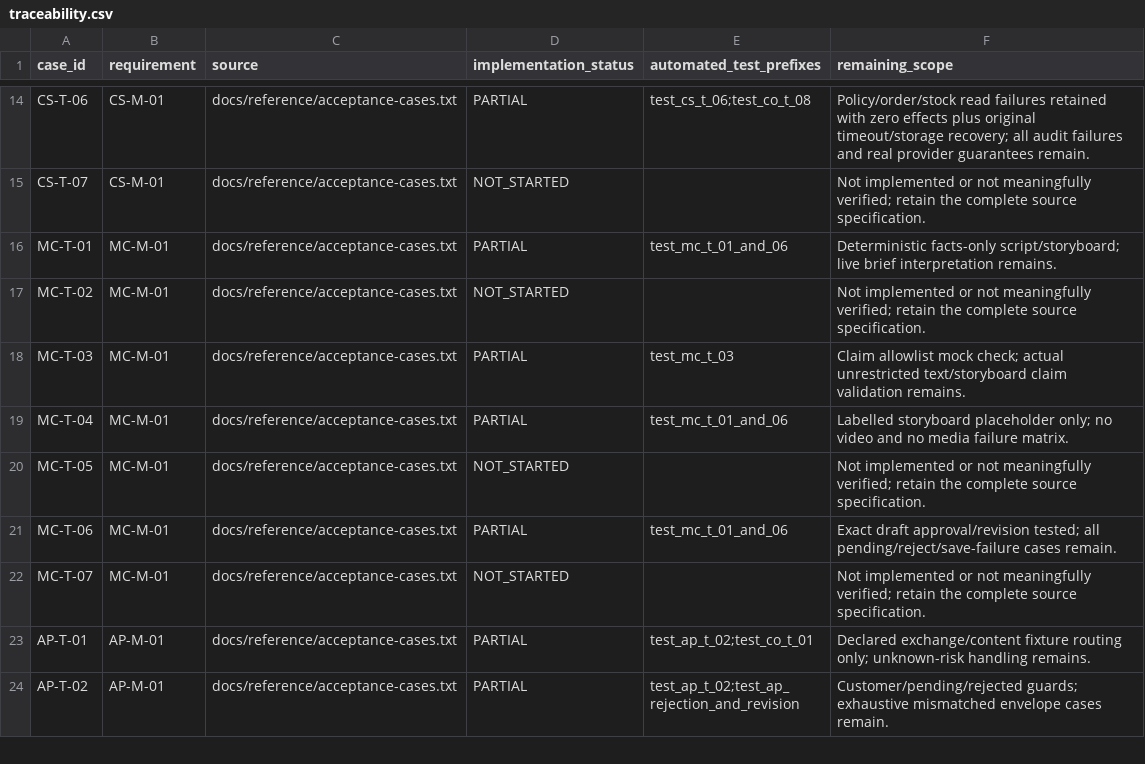
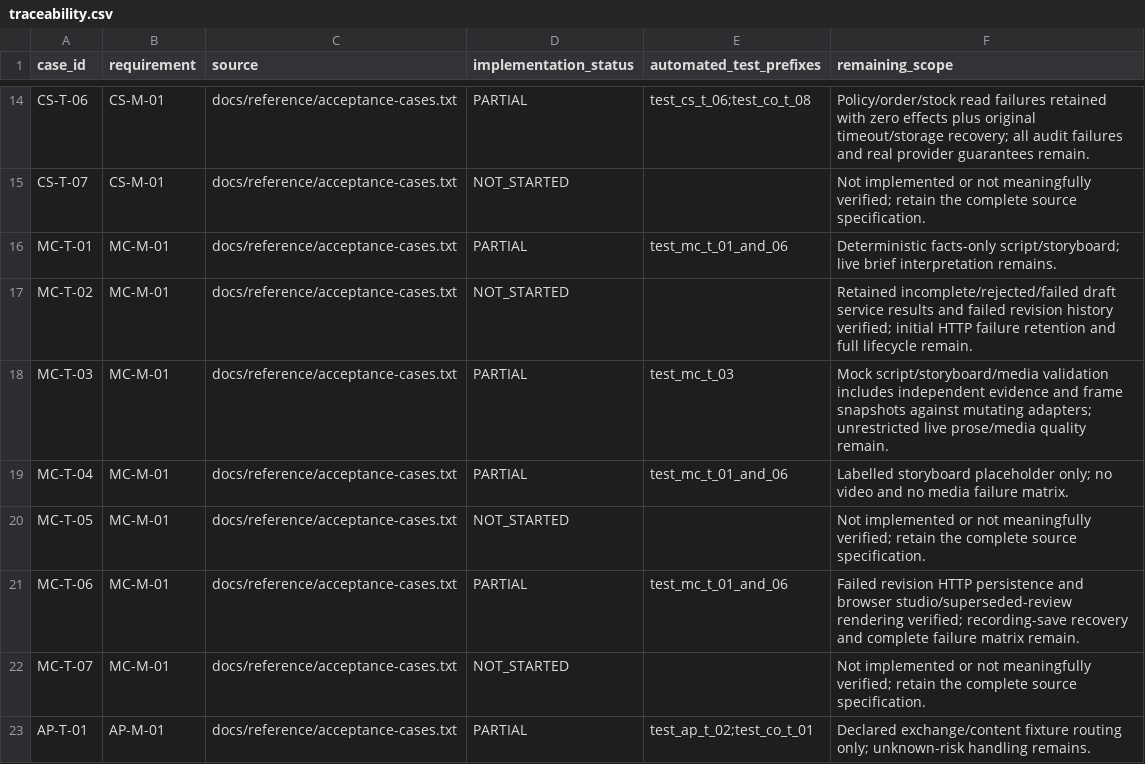
Before and after one commit to dyangwong/elec5620-group6-beauty-company, a CSV file: docs/traceability.csv, drawn as a sheet; only a part is shown, gaps mark what is left out; the shorter side is filled out with more unchanged rows.

Commit message:
KAN-12 Retain MC failed drafts and harden mock evidence validation (#11)
Retain original teammate work and Danny-authorised MC repair. AI-assisted review approved through dyangwong at the user's request; required current-head checks passed. Initial HTTP failed-draft creation and full MC/live-model acceptance remain open.

```diff
--- a/docs/traceability.csv
+++ b/docs/traceability.csv
@@ -16,7 +16,7 @@ CS-T-07,CS-M-01,docs/reference/acceptance-cases.txt,NOT_STARTED,,Not implemented
 MC-T-01,MC-M-01,docs/reference/acceptance-cases.txt,PARTIAL,test_mc_t_01_and_06,Deterministic facts-only script/storyboard; live brief interpretation remains.
-MC-T-02,MC-M-01,docs/reference/acceptance-cases.txt,NOT_STARTED,,Not implemented or not meaningfully verified; retain the complete source specification.
-MC-T-03,MC-M-01,docs/reference/acceptance-cases.txt,PARTIAL,test_mc_t_03,Claim allowlist mock check; actual unrestricted text/storyboard claim validation remains.
+MC-T-02,MC-M-01,docs/reference/acceptance-cases.txt,NOT_STARTED,,Retained incomplete/rejected/failed draft service results and failed revision history verified; initial HTTP failure retention and full lifecycle remain.
+MC-T-03,MC-M-01,docs/reference/acceptance-cases.txt,PARTIAL,test_mc_t_03,Mock script/storyboard/media validation includes independent evidence and frame snapshots against mutating adapters; unrestricted live prose/media quality remain.
 MC-T-04,MC-M-01,docs/reference/acceptance-cases.txt,PARTIAL,test_mc_t_01_and_06,Labelled storyboard placeholder only; no video and no media failure matrix.
 MC-T-05,MC-M-01,docs/reference/acceptance-cases.txt,NOT_STARTED,,Not implemented or not meaningfully verified; retain the complete source specification.
-MC-T-06,MC-M-01,docs/reference/acceptance-cases.txt,PARTIAL,test_mc_t_01_and_06,Exact draft approval/revision tested; all pending/reject/save-failure cases remain.
+MC-T-06,MC-M-01,docs/reference/acceptance-cases.txt,PARTIAL,test_mc_t_01_and_06,Failed revision HTTP persistence and browser studio/superseded-review rendering verified; recording-save recovery and complete failure matrix remain.
 MC-T-07,MC-M-01,docs/reference/acceptance-cases.txt,NOT_STARTED,,Not implemented or not meaningfully verified; retain the complete source specification.
```
Also changed, not shown: 9 other files.
